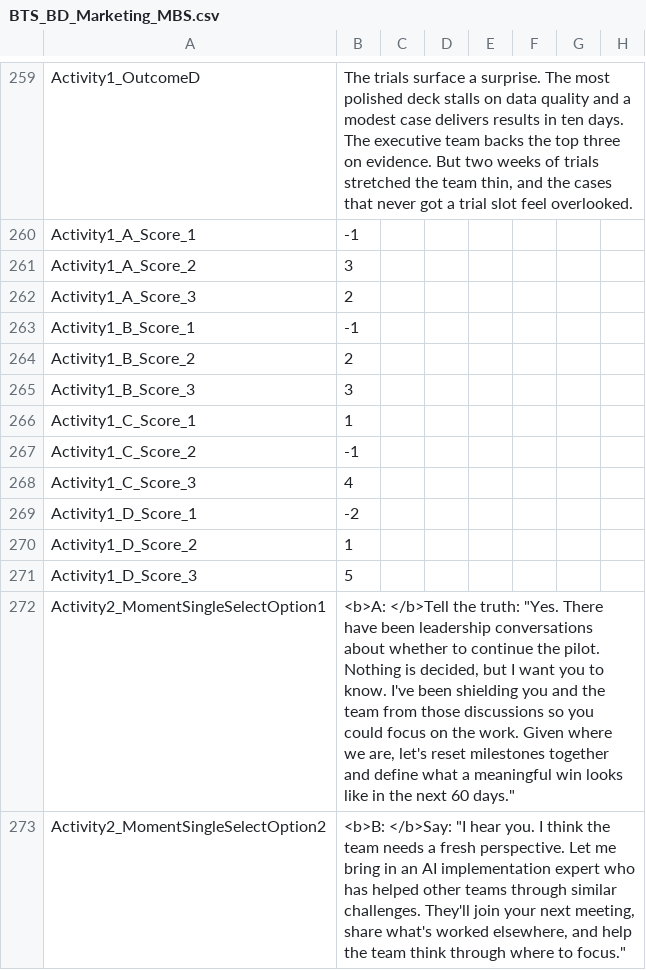
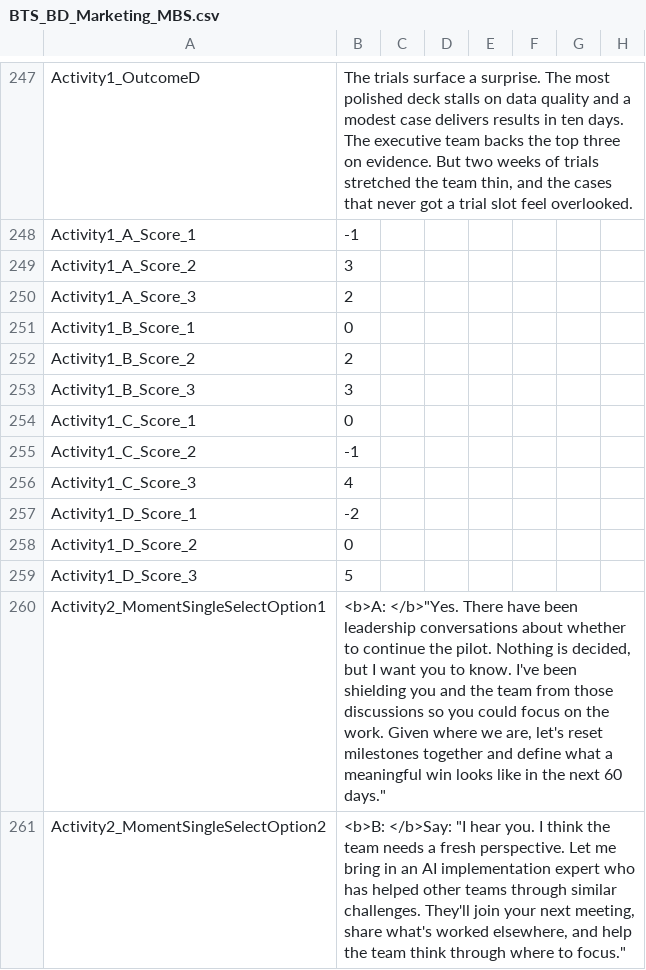
Before and after one commit to BTS-USA/BTS_BD_Marketing_MBS, a CSV file: BTS_BD_Marketing_MBS.csv, drawn as a sheet; only a part is shown, gaps mark what is left out; addresses are those after the commit; the diff covers the shown part only; the diff names each change by its address in the sheet, - before the commit and + after, or states it on an @@ line.

```diff
--- a/BTS_BD_Marketing_MBS.csv
+++ b/BTS_BD_Marketing_MBS.csv
-B251: -1
+B251: 0
-B254: 1
+B254: 0
-B258: 1
+B258: 0
-B260: <b>A: </b>Tell the truth: "Yes. There have…
+B260: <b>A: </b>"Yes. There have…
```
Also changed, not shown: 36 removed rows and 10 edited cells elsewhere in this file.
